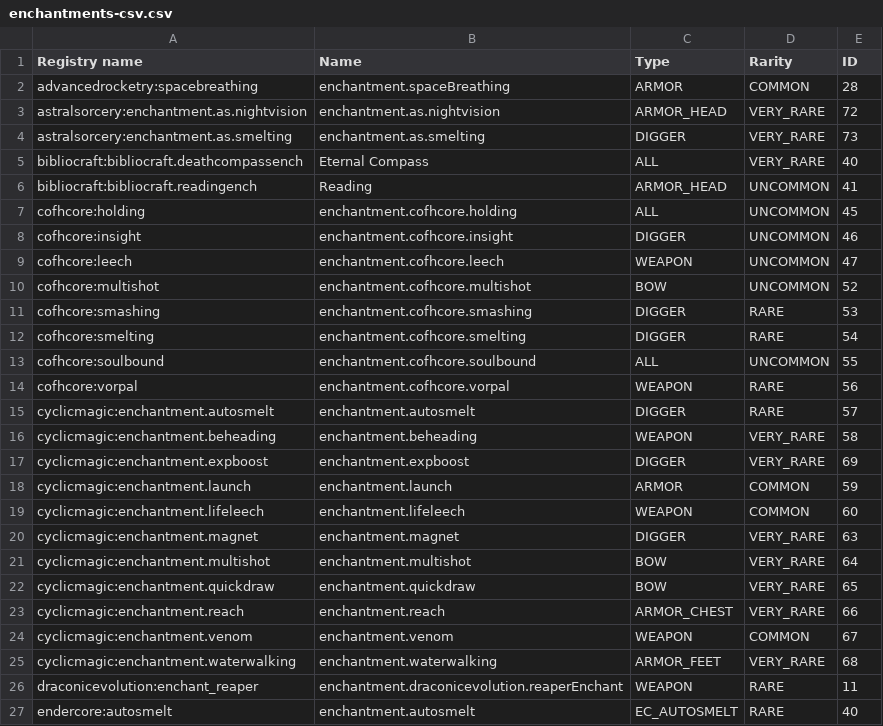
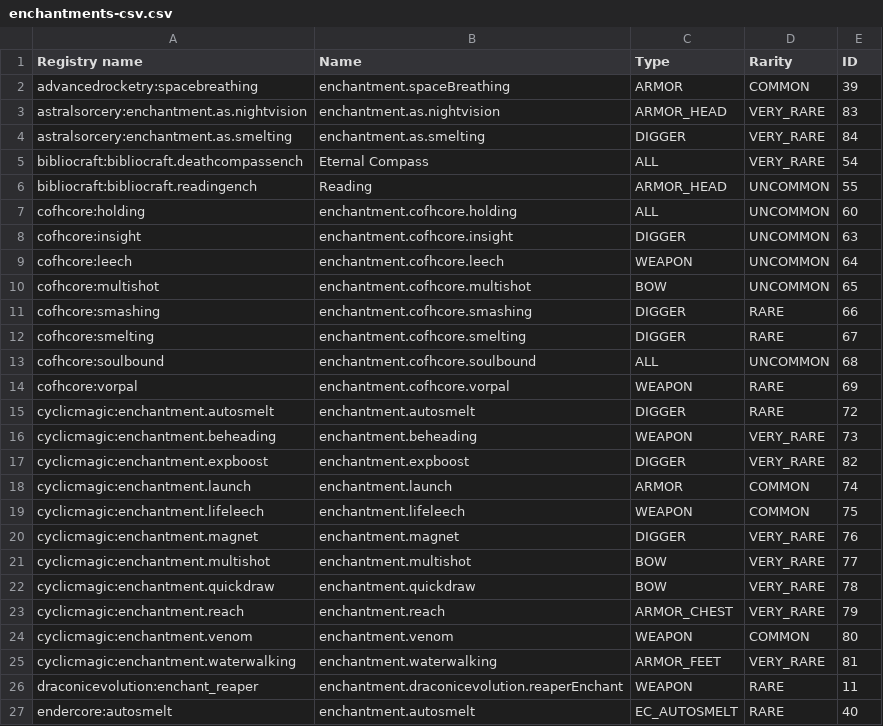
Before and after one commit to EnigmaticaModpacks/Enigmatica2Expert, a CSV file: config/tellme/enchantments-csv.csv, drawn as a sheet; only a part is shown.

```diff
--- a/config/tellme/enchantments-csv.csv
+++ b/config/tellme/enchantments-csv.csv
@@ -1,26 +1,26 @@
 "Registry name","Name","Type","Rarity","ID"
-"advancedrocketry:spacebreathing","enchantment.spaceBreathing","ARMOR","COMMON",28
-"astralsorcery:enchantment.as.nightvision","enchantment.as.nightvision","ARMOR_HEAD","VERY_RARE",72
-"astralsorcery:enchantment.as.smelting","enchantment.as.smelting","DIGGER","VERY_RARE",73
-"bibliocraft:bibliocraft.deathcompassench","Eternal Compass","ALL","VERY_RARE",40
-"bibliocraft:bibliocraft.readingench","Reading","ARMOR_HEAD","UNCOMMON",41
-"cofhcore:holding","enchantment.cofhcore.holding","ALL","UNCOMMON",45
-"cofhcore:insight","enchantment.cofhcore.insight","DIGGER","UNCOMMON",46
-"cofhcore:leech","enchantment.cofhcore.leech","WEAPON","UNCOMMON",47
-"cofhcore:multishot","enchantment.cofhcore.multishot","BOW","UNCOMMON",52
-"cofhcore:smashing","enchantment.cofhcore.smashing","DIGGER","RARE",53
-"cofhcore:smelting","enchantment.cofhcore.smelting","DIGGER","RARE",54
-"cofhcore:soulbound","enchantment.cofhcore.soulbound","ALL","UNCOMMON",55
-"cofhcore:vorpal","enchantment.cofhcore.vorpal","WEAPON","RARE",56
-"cyclicmagic:enchantment.autosmelt","enchantment.autosmelt","DIGGER","RARE",57
-"cyclicmagic:enchantment.beheading","enchantment.beheading","WEAPON","VERY_RARE",58
-"cyclicmagic:enchantment.expboost","enchantment.expboost","DIGGER","VERY_RARE",69
-"cyclicmagic:enchantment.launch","enchantment.launch","ARMOR","COMMON",59
-"cyclicmagic:enchantment.lifeleech","enchantment.lifeleech","WEAPON","COMMON",60
-"cyclicmagic:enchantment.magnet","enchantment.magnet","DIGGER","VERY_RARE",63
-"cyclicmagic:enchantment.multishot","enchantment.multishot","BOW","VERY_RARE",64
-"cyclicmagic:enchantment.quickdraw","enchantment.quickdraw","BOW","VERY_RARE",65
-"cyclicmagic:enchantment.reach","enchantment.reach","ARMOR_CHEST","VERY_RARE",66
-"cyclicmagic:enchantment.venom","enchantment.venom","WEAPON","COMMON",67
-"cyclicmagic:enchantment.waterwalking","enchantment.waterwalking","ARMOR_FEET","VERY_RARE",68
+"advancedrocketry:spacebreathing","enchantment.spaceBreathing","ARMOR","COMMON",39
+"astralsorcery:enchantment.as.nightvision","enchantment.as.nightvision","ARMOR_HEAD","VERY_RARE",83
+"astralsorcery:enchantment.as.smelting","enchantment.as.smelting","DIGGER","VERY_RARE",84
+"bibliocraft:bibliocraft.deathcompassench","Eternal Compass","ALL","VERY_RARE",54
+"bibliocraft:bibliocraft.readingench","Reading","ARMOR_HEAD","UNCOMMON",55
+"cofhcore:holding","enchantment.cofhcore.holding","ALL","UNCOMMON",60
+"cofhcore:insight","enchantment.cofhcore.insight","DIGGER","UNCOMMON",63
+"cofhcore:leech","enchantment.cofhcore.leech","WEAPON","UNCOMMON",64
+"cofhcore:multishot","enchantment.cofhcore.multishot","BOW","UNCOMMON",65
+"cofhcore:smashing","enchantment.cofhcore.smashing","DIGGER","RARE",66
+"cofhcore:smelting","enchantment.cofhcore.smelting","DIGGER","RARE",67
+"cofhcore:soulbound","enchantment.cofhcore.soulbound","ALL","UNCOMMON",68
+"cofhcore:vorpal","enchantment.cofhcore.vorpal","WEAPON","RARE",69
+"cyclicmagic:enchantment.autosmelt","enchantment.autosmelt","DIGGER","RARE",72
+"cyclicmagic:enchantment.beheading","enchantment.beheading","WEAPON","VERY_RARE",73
+"cyclicmagic:enchantment.expboost","enchantment.expboost","DIGGER","VERY_RARE",82
+"cyclicmagic:enchantment.launch","enchantment.launch","ARMOR","COMMON",74
+"cyclicmagic:enchantment.lifeleech","enchantment.lifeleech","WEAPON","COMMON",75
+"cyclicmagic:enchantment.magnet","enchantment.magnet","DIGGER","VERY_RARE",76
+"cyclicmagic:enchantment.multishot","enchantment.multishot","BOW","VERY_RARE",77
+"cyclicmagic:enchantment.quickdraw","enchantment.quickdraw","BOW","VERY_RARE",78
+"cyclicmagic:enchantment.reach","enchantment.reach","ARMOR_CHEST","VERY_RARE",79
+"cyclicmagic:enchantment.venom","enchantment.venom","WEAPON","COMMON",80
+"cyclicmagic:enchantment.waterwalking","enchantment.waterwalking","ARMOR_FEET","VERY_RARE",81
 "draconicevolution:enchant_reaper","enchantment.draconicevolution.reaperEnchant","WEAPON","RARE",11
```
Also changed, not shown: config/tellme/entities-csv.csv, config/tellme/fluids-csv.csv, 2 other files.
